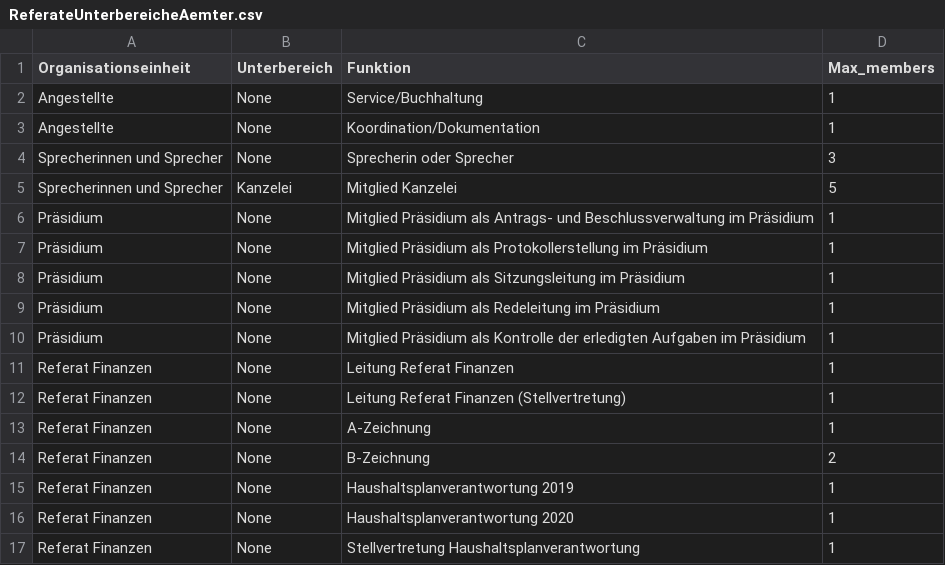
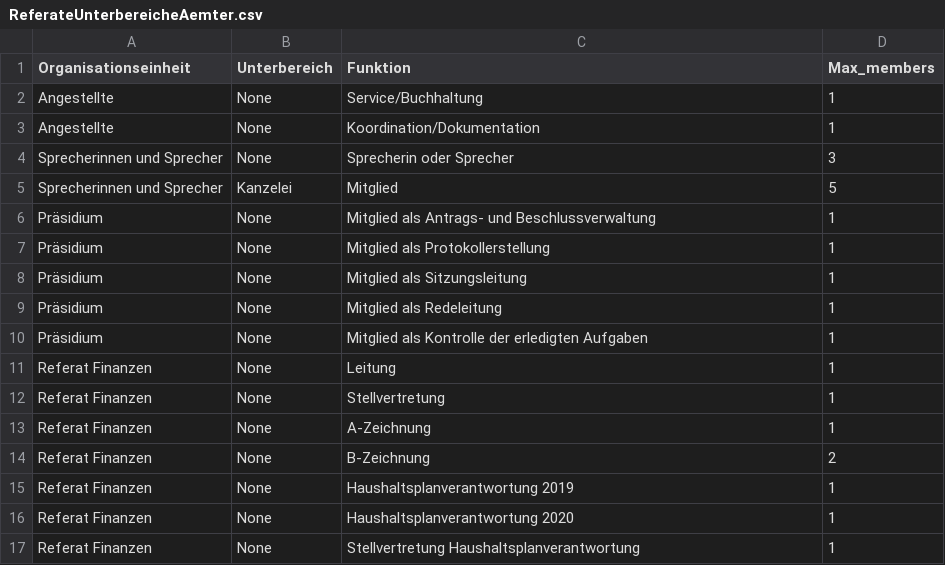
Before and after one commit to mribrgr/StuRa-Mitgliederdatenbank, a CSV file: importscripts/ReferateUnterbereicheAemter.csv, drawn as a sheet; only a part is shown; the diff covers the shown part only.

```diff
--- a/importscripts/ReferateUnterbereicheAemter.csv
+++ b/importscripts/ReferateUnterbereicheAemter.csv
@@ -4,10 +4,10 @@ Angestellte,None,Koordination/Dokumentation,1
 Sprecherinnen und Sprecher,None,Sprecherin oder Sprecher,3
-Sprecherinnen und Sprecher,Kanzelei,Mitglied  Kanzelei,5
-Präsidium,None,Mitglied Präsidium als Antrags- und Beschlussverwaltung im Präsidium,1
-Präsidium,None,Mitglied Präsidium als Protokollerstellung im Präsidium,1
-Präsidium,None,Mitglied Präsidium als Sitzungsleitung im Präsidium,1
-Präsidium,None,Mitglied Präsidium als Redeleitung im Präsidium,1
-Präsidium,None,Mitglied Präsidium als Kontrolle der erledigten Aufgaben im Präsidium,1
-Referat Finanzen,None,Leitung Referat Finanzen,1
-Referat Finanzen,None,Leitung Referat Finanzen (Stellvertretung),1
+Sprecherinnen und Sprecher,Kanzelei,Mitglied,5
+Präsidium,None,Mitglied als Antrags- und Beschlussverwaltung,1
+Präsidium,None,Mitglied als Protokollerstellung,1
+Präsidium,None,Mitglied als Sitzungsleitung,1
+Präsidium,None,Mitglied als Redeleitung,1
+Präsidium,None,Mitglied als Kontrolle der erledigten Aufgaben,1
+Referat Finanzen,None,Leitung,1
+Referat Finanzen,None,Stellvertretung,1
 Referat Finanzen,None,A-Zeichnung,1
```
Also changed, not shown: 18 added rows and 48 edited cells elsewhere in this file.
